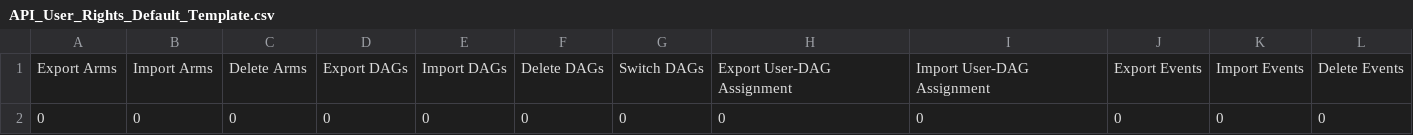
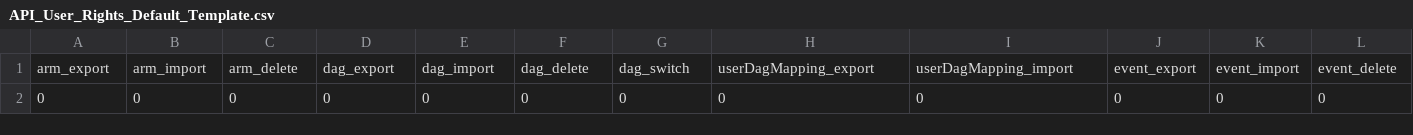
Before and after one commit to AndrewPoppe/ApiUserRights, a CSV file: files/API_User_Rights_Default_Template.csv, drawn as a sheet; only a part is shown; removed rows and columns are numbered as before the commit, all else as after; rows hold the shown columns only; the diff names each change by its address in the sheet, - before the commit and + after, or states it on an @@ line.

```diff
--- a/files/API_User_Rights_Default_Template.csv
+++ b/files/API_User_Rights_Default_Template.csv
-row 1: Export Arms | Import Arms | Delete Arms | Export DAGs | Import DAGs | Delete DAGs | Switch DAGs | Export User-DAG Assignment | Import User-DAG Assignment | Export Events | Import Events | Delete Events
+row 1: arm_export | arm_import | arm_delete | dag_export | dag_import | dag_delete | dag_switch | userDagMapping_export | userDagMapping_import | event_export | event_import | event_delete
```
Also changed, not shown: 7 other files.
